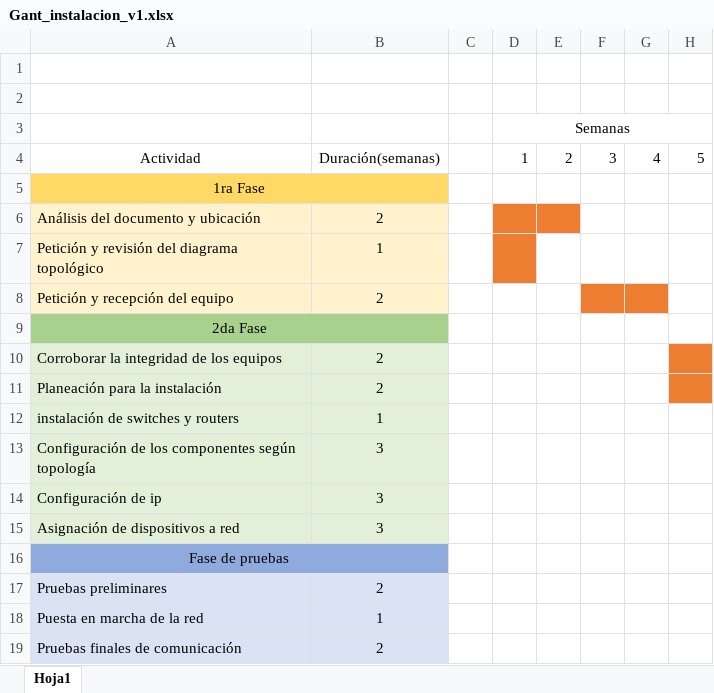
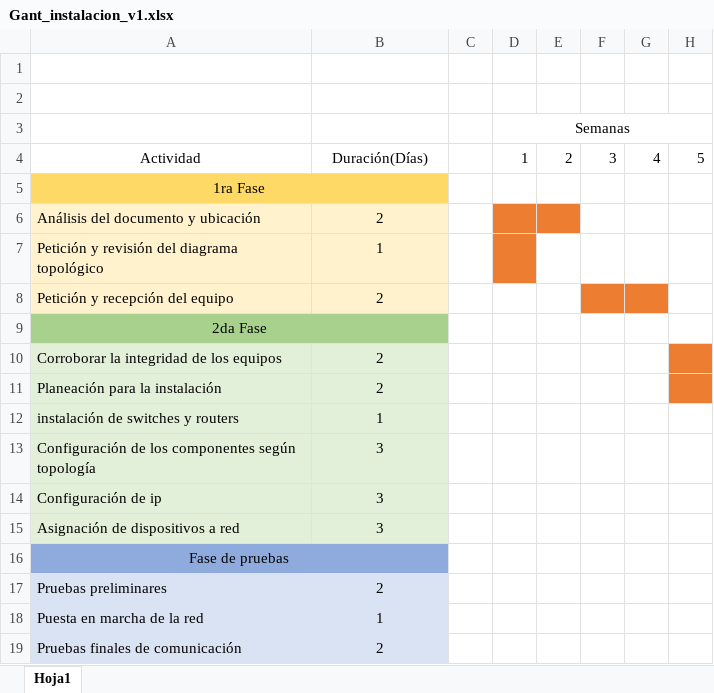
Before and after one commit to quintanaesc/Soporte, an Excel workbook: Instalacion_de_red/Gant_instalacion_v1.xlsx, sheet Hoja1, drawn as a sheet; only a part is shown; values as stored, in another font and other column widths than the file's, no borders; the diff names each change by its address in the sheet, - before the commit and + after, or states it on an @@ line.

Commit message:
cambio de unidad de medicion del gant de instalacion

```diff
--- a/Instalacion_de_red/Gant_instalacion_v1.xlsx (sheet Hoja1)
+++ b/Instalacion_de_red/Gant_instalacion_v1.xlsx (sheet Hoja1)
-B4: Duración(semanas)
+B4: Duración(Días)
```
